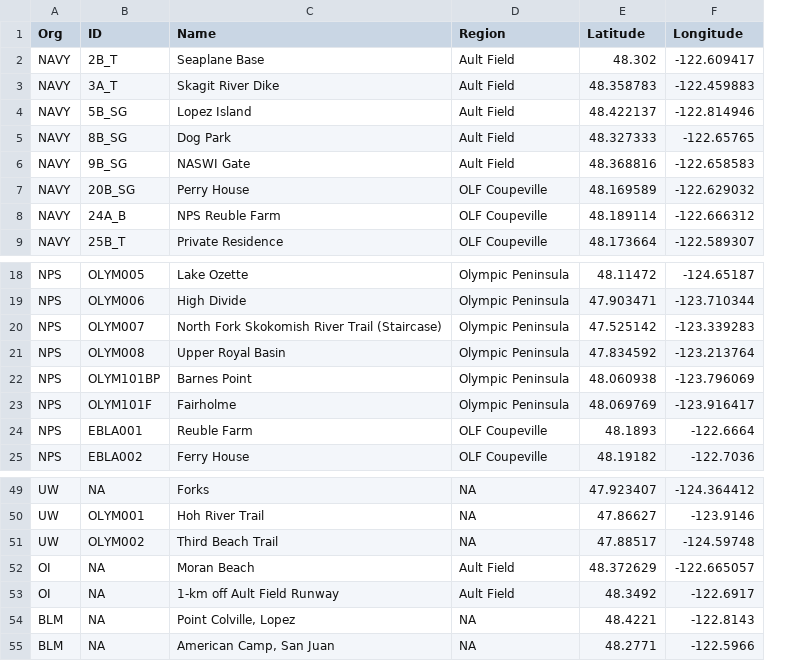
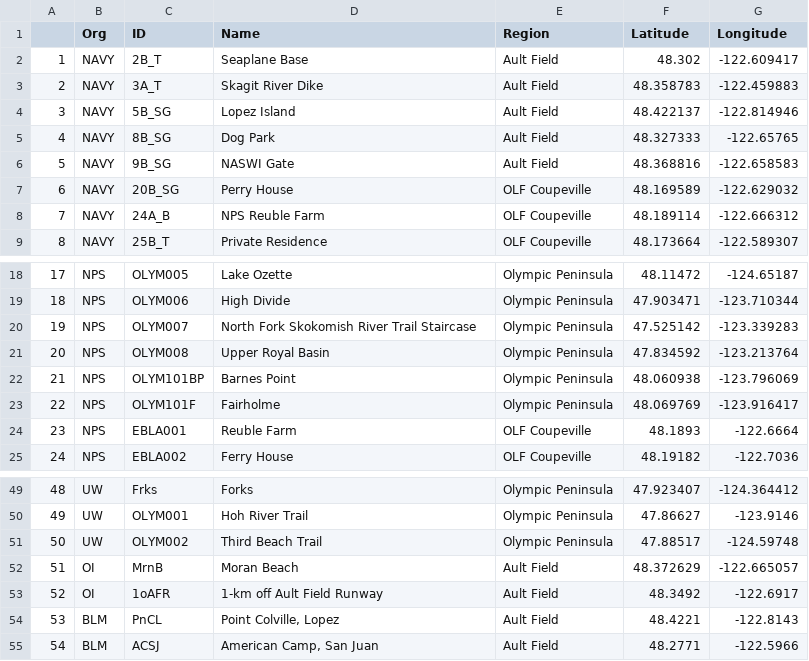
Before and after one commit to giojacuzzi/noise-pollution-pop-health, a CSV file: data/sites.csv, drawn as a sheet; only a part is shown, gaps mark what is left out; addresses are those after the commit; the diff covers the shown part only; the diff names each change by its address in the sheet, - before the commit and + after, or states it on an @@ line.

```diff
--- a/data/sites.csv
+++ b/data/sites.csv
+column A, rows 2-9: 1 | 2 | 3 | 4 | 5 | 6 | 7 | 8; rows 18-25: 17 | 18 | 19 | 20 | 21 | 22 | 23 | 24; rows 49-55: 48 | 49 | 50 | 51 | 52 | 53 | 54
-D20 (Name): North Fork Skokomish River Trail (Staircase)
+D20 (Name): North Fork Skokomish River Trail Staircase
-C49 (ID): NA
+C49 (ID): Frks
-E49:E51 (Region): NA
+E49:E51 (Region): Olympic Peninsula
-C52 (ID): NA
+C52 (ID): MrnB
-C53 (ID): NA
+C53 (ID): 1oAFR
-C54 (ID): NA
+C54 (ID): PnCL
-E54:E55 (Region): NA
+E54:E55 (Region): Ault Field
-C55 (ID): NA
+C55 (ID): ACSJ
```
Also changed, not shown: 47 edited cells elsewhere in this file, data/files_navy.csv, data/files_sda.csv, 6 other files.
